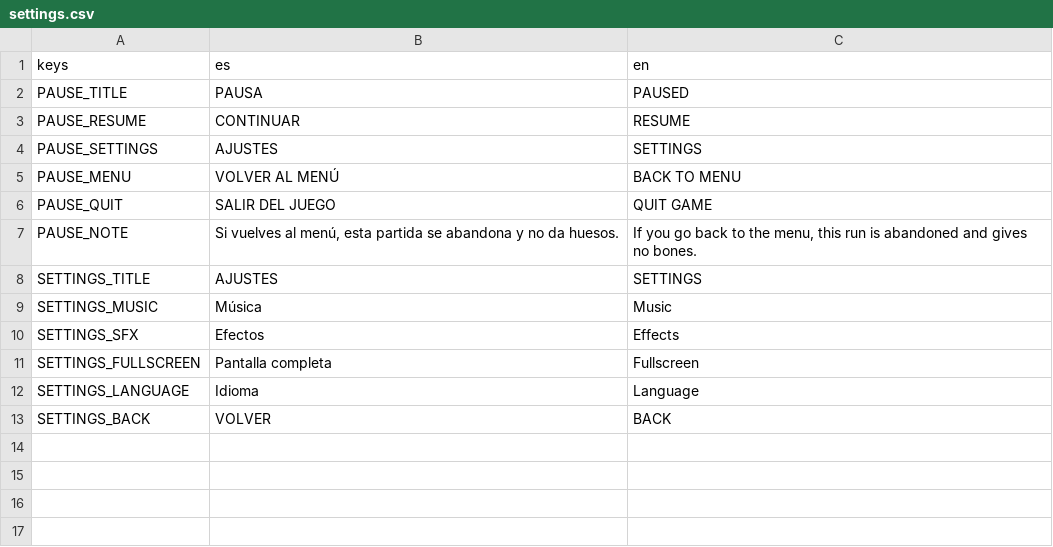
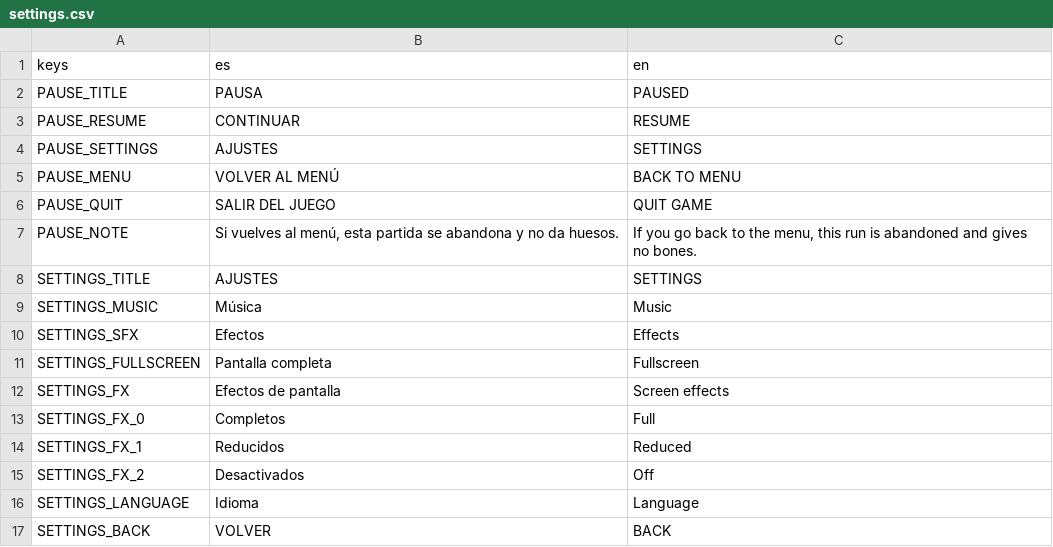
Before and after one commit to Vanne11/soul_knight, a CSV file: locale/settings.csv, drawn as a sheet; the diff names each change by its address in the sheet, - before the commit and + after, or states it on an @@ line.

Commit message:
Efectos de pantalla: vineta con pulso de vida baja, polvo y rayos de luz, mareo por intoxicacion y opcion de accesibilidad (roadmap 10-12)
Capa ScreenFx (src/fx/screen_fx.gd) con shaders de vineta, ambiente e intoxicacion.
Escribe LightKit.intox_wobble. Opcion Efectos de pantalla (completos/reducidos/
desactivados) en Ajustes, es/en.

besos, Vane

```diff
--- a/locale/settings.csv
+++ b/locale/settings.csv
+row 12: SETTINGS_FX | Efectos de pantalla | Screen effects
+row 13: SETTINGS_FX_0 | Completos | Full
+row 14: SETTINGS_FX_1 | Reducidos | Reduced
+row 15: SETTINGS_FX_2 | Desactivados | Off
```
Also changed, not shown: 11 other files.
